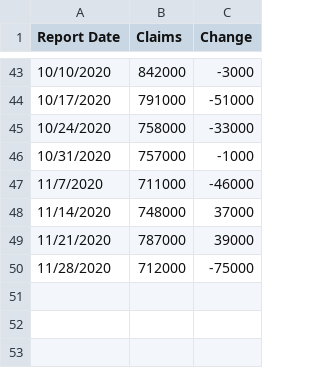
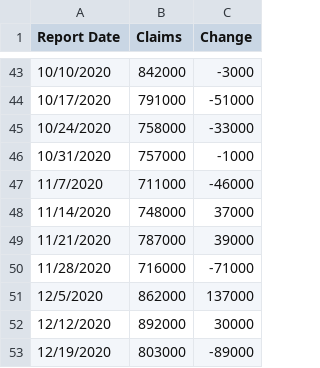
Before and after one commit to lowsaelee/US-Unemployment-Claims-2020, a CSV file: USUnemploymentClaims.csv, drawn as a sheet; only a part is shown, gaps mark what is left out.

Commit message:
Add files via upload

```diff
--- a/USUnemploymentClaims.csv
+++ b/USUnemploymentClaims.csv
@@ -49,2 +49,5 @@ Report Date,Claims,Change
 11/21/2020,787000,39000
-11/28/2020,712000,-75000
+11/28/2020,716000,-71000
+12/5/2020,862000,137000
+12/12/2020,892000,30000
+12/19/2020,803000,-89000
```
